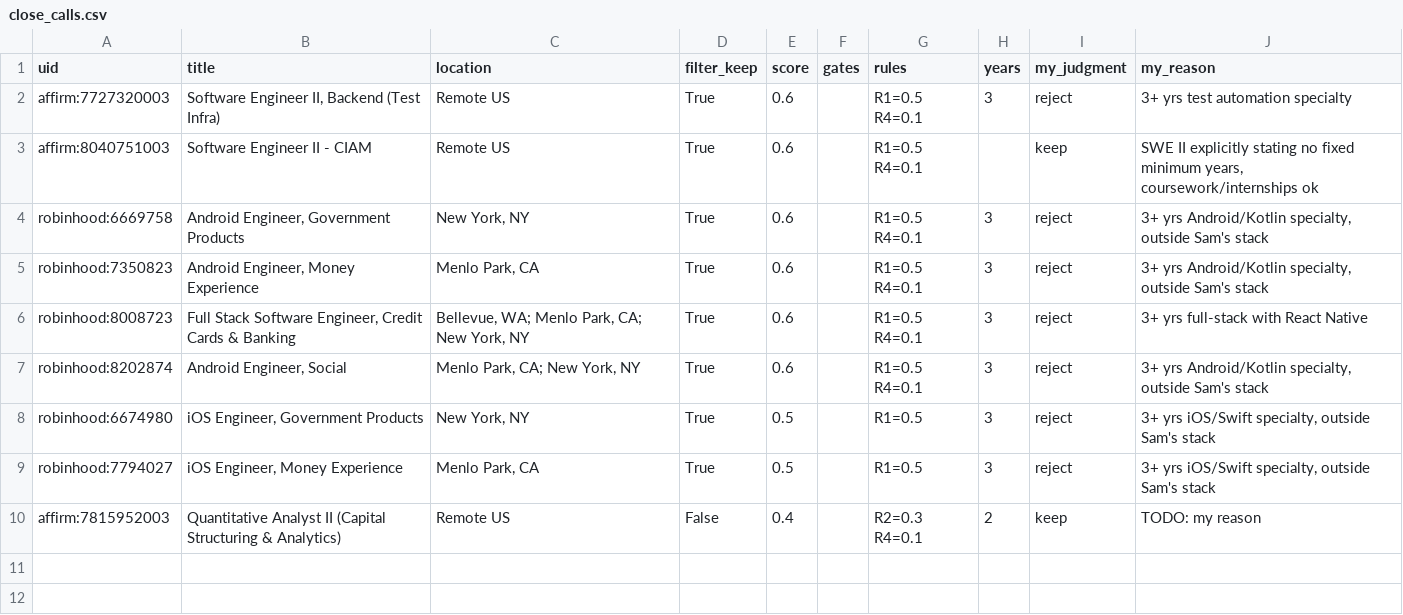
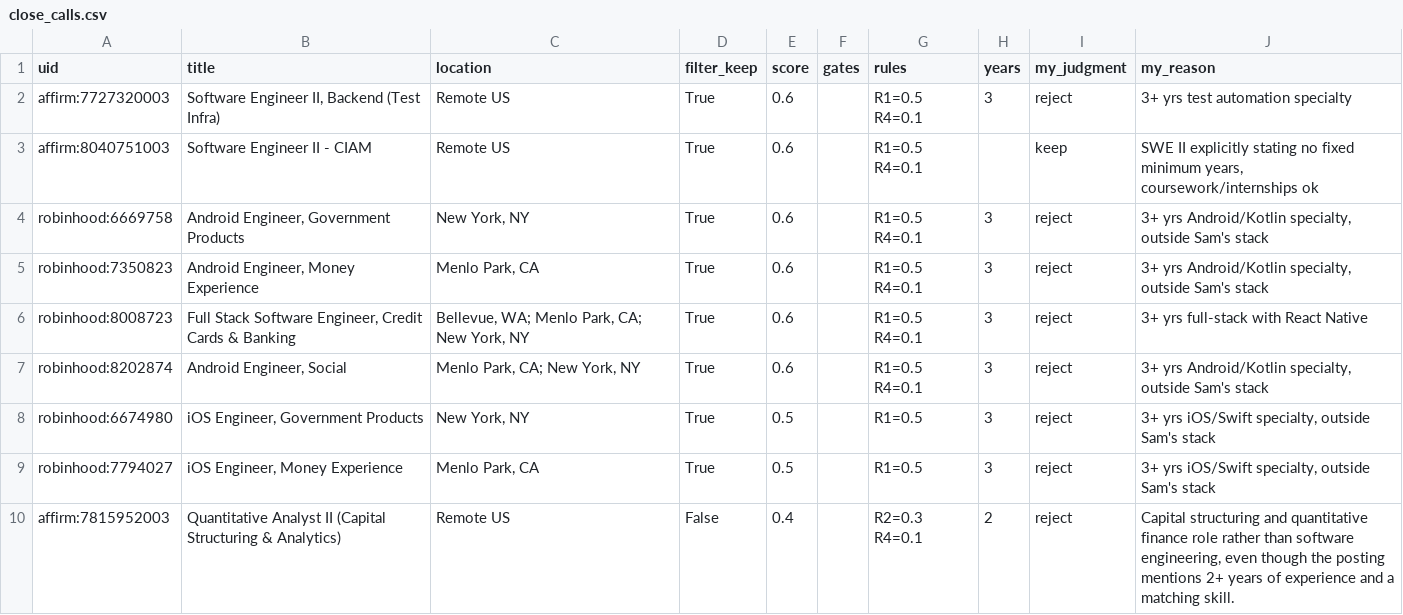
Before and after one commit to nikbearbrown/info-7375-prompt-engineering-for-generative-ai, a CSV file: fall-2026/atharva-c/js3-filter-tool-score/audit/filter-v1.0/close_calls.csv, drawn as a sheet.

```diff
--- a/fall-2026/atharva-c/js3-filter-tool-score/audit/filter-v1.0/close_calls.csv
+++ b/fall-2026/atharva-c/js3-filter-tool-score/audit/filter-v1.0/close_calls.csv
@@ -9,2 +9,2 @@ robinhood:6674980,"iOS Engineer, Government Products","New York, NY",True,0.5,,R
 robinhood:7794027,"iOS Engineer, Money Experience","Menlo Park, CA",True,0.5,,R1=0.5,3,reject,"3+ yrs iOS/Swift specialty, outside Sam's stack"
-affirm:7815952003,Quantitative Analyst II (Capital Structuring & Analytics),Remote US,False,0.4,,R2=0.3 R4=0.1,2,keep,TODO: my reason
+affirm:7815952003,Quantitative Analyst II (Capital Structuring & Analytics),Remote US,False,0.4,,R2=0.3 R4=0.1,2,reject,"Capital structuring and quantitative finance role rather than software engineering, even though the posting mentions 2+ years of experience and a matching skill."
```
Also changed, not shown: 3 other files.
